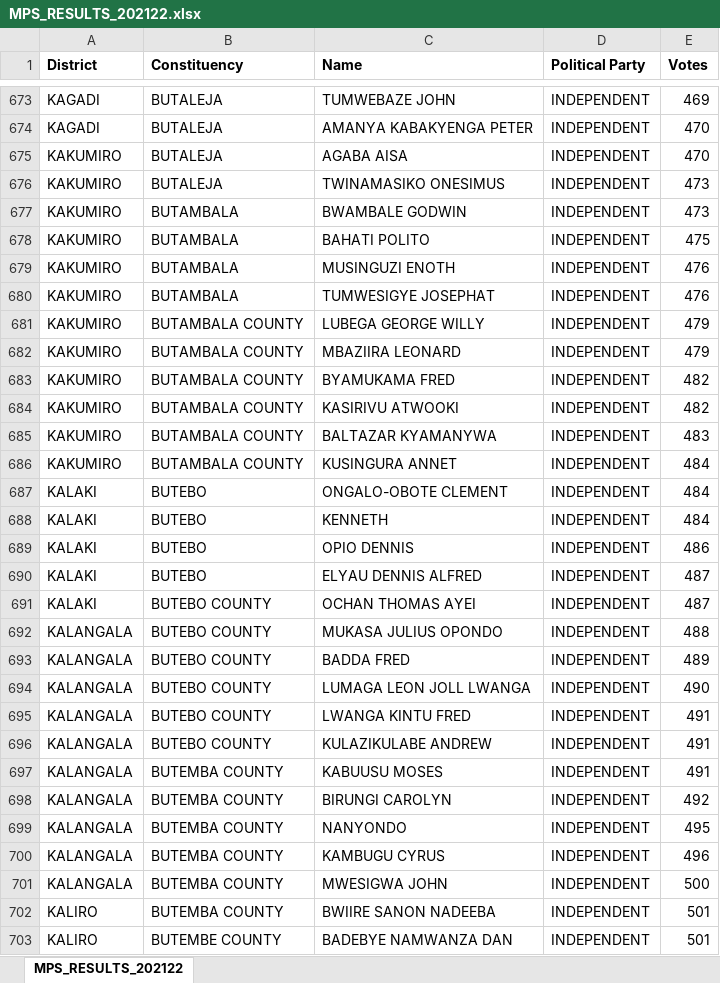
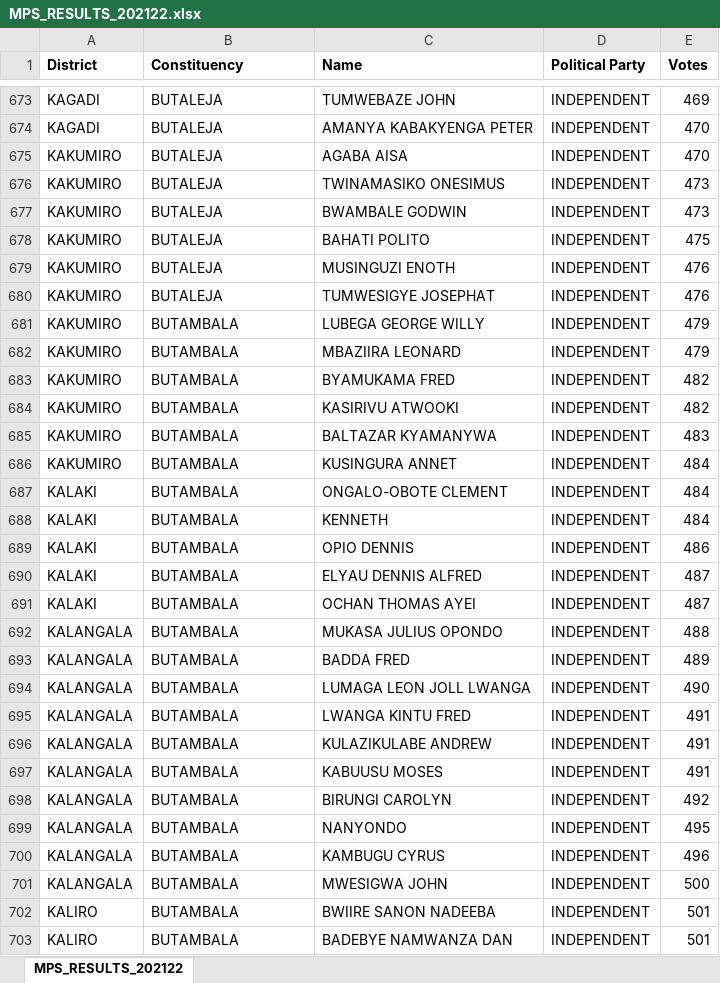
Before and after one commit to PatrickMugayaJoel/d3, an Excel workbook: MPS_RESULTS_202122.xlsx, sheet MPS_RESULTS_202122, drawn as a sheet; only a part is shown, gaps mark what is left out; values as stored, in another font and other column widths than the file's, no borders; charts and pictures not drawn; the diff covers the shown part only; the diff names each change by its address in the sheet, - before the commit and + after, or states it on an @@ line.

```diff
--- a/MPS_RESULTS_202122.xlsx (sheet MPS_RESULTS_202122)
+++ b/MPS_RESULTS_202122.xlsx (sheet MPS_RESULTS_202122)
-B677:B680 (Constituency): BUTAMBALA
+B677:B680 (Constituency): BUTALEJA
-B681:B686 (Constituency): BUTAMBALA COUNTY
+B681:B686 (Constituency): BUTAMBALA
-B687:B690 (Constituency): BUTEBO
+B687:B690 (Constituency): BUTAMBALA
-B691:B696 (Constituency): BUTEBO COUNTY
+B691:B696 (Constituency): BUTAMBALA
-B697:B702 (Constituency): BUTEMBA COUNTY
+B697:B702 (Constituency): BUTAMBALA
-B703 (Constituency): BUTEMBE COUNTY
+B703 (Constituency): BUTAMBALA
```
Also changed, not shown: 1970 edited cells elsewhere in this sheet, charts or pictures, 16 other files.
